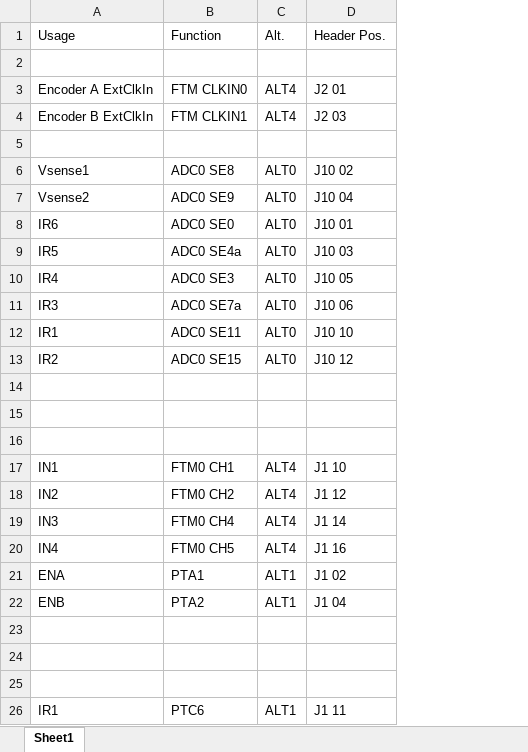
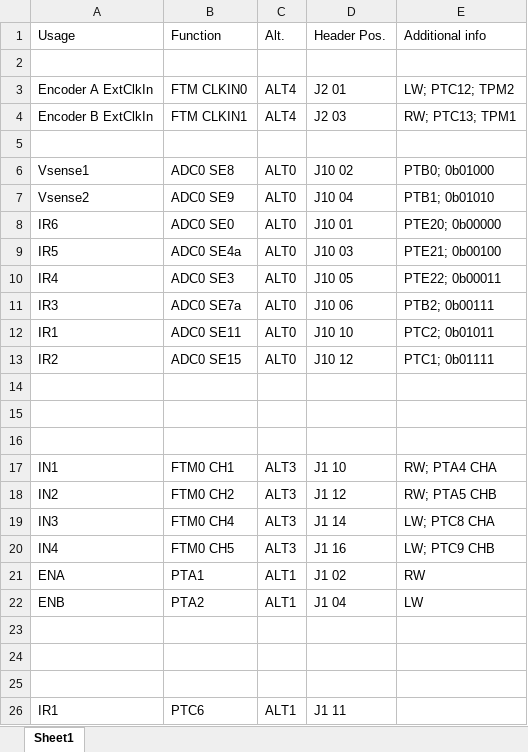
Before and after one commit to gkolotelo/770, an Excel workbook: resources/Pin usage.xlsx, sheet Sheet1, drawn as a sheet; only a part is shown; values as stored, in another font and other column widths than the file's, no borders; the diff names each change by its address in the sheet, - before the commit and + after, or states it on an @@ line.

```diff
--- a/resources/Pin usage.xlsx (sheet Sheet1)
+++ b/resources/Pin usage.xlsx (sheet Sheet1)
+column E (Additional info), rows 3-22: LW; PTC12; TPM2 | RW; PTC13; TPM1 |  | PTB0; 0b01000 | PTB1; 0b01010 | PTE20; 0b00000 | PTE21; 0b00100 | PTE22; 0b00011 | PTB2; 0b00111 | PTC2; 0b01011 | PTC1; 0b01111 |  |  |  | RW; PTA4 CHA | RW; PTA5 CHB | LW; PTC8 CHA | LW; PTC9 CHB | RW | LW
-C17:C20 (Alt.): ALT4
+C17:C20 (Alt.): ALT3
```
Also changed, not shown: 5 other files.
